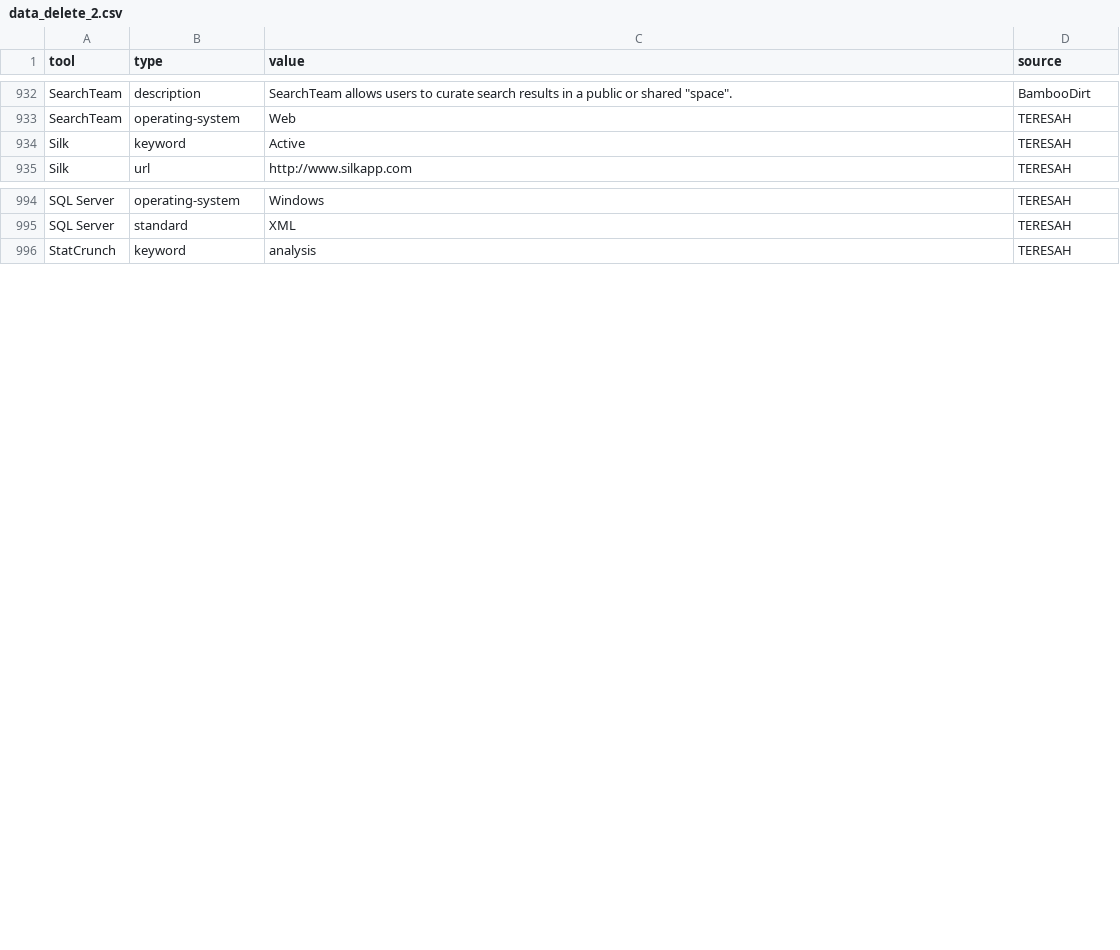
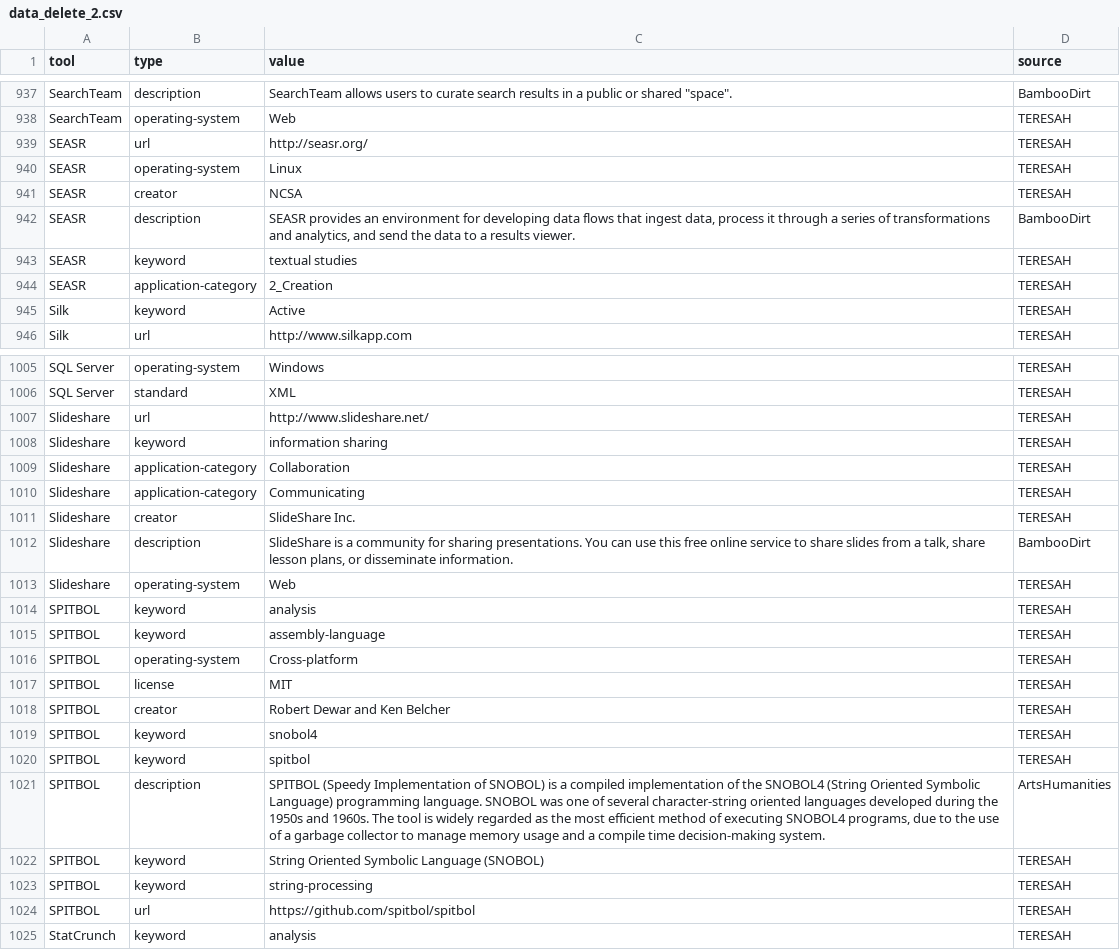
Before and after one commit to DARIAH-ERIC/TERESAH, a CSV file: app/database/seeds/data/data_delete_2.csv, drawn as a sheet; only a part is shown, gaps mark what is left out; the diff covers the shown part only.

```diff
--- a/app/database/seeds/data/data_delete_2.csv
+++ b/app/database/seeds/data/data_delete_2.csv
@@ -1009,2 +1014,8 @@ SearchTeam|description|"SearchTeam allows users to curate search results in a pu
 SearchTeam|operating-system|Web|TERESAH
+SEASR|url|http://seasr.org/|TERESAH
+SEASR|operating-system|Linux|TERESAH
+SEASR|creator|NCSA|TERESAH
+SEASR|description|SEASR provides an environment for developing data flows that ingest data, process it through a series of transformations and analytics, and send the data to a results viewer.|BambooDirt
+SEASR|keyword|textual studies|TERESAH
+SEASR|application-category|2_Creation|TERESAH
 Silk|keyword|Active|TERESAH
@@ -1081,2 +1092,20 @@ SQL Server|operating-system|Windows|TERESAH
 SQL Server|standard|XML|TERESAH
+Slideshare|url|http://www.slideshare.net/|TERESAH
+Slideshare|keyword|information sharing|TERESAH
+Slideshare|application-category|Collaboration|TERESAH
+Slideshare|application-category|Communicating|TERESAH
+Slideshare|creator|SlideShare Inc.|TERESAH
+Slideshare|description|SlideShare is a community for sharing presentations. You can use this free online service to share slides from a talk, share lesson plans, or disseminate information.|BambooDirt
+Slideshare|operating-system|Web|TERESAH
+SPITBOL|keyword|analysis|TERESAH
+SPITBOL|keyword|assembly-language|TERESAH
+SPITBOL|operating-system|Cross-platform|TERESAH
+SPITBOL|license|MIT|TERESAH
+SPITBOL|creator|Robert Dewar and Ken Belcher|TERESAH
+SPITBOL|keyword|snobol4|TERESAH
+SPITBOL|keyword|spitbol|TERESAH
+SPITBOL|description|SPITBOL (Speedy Implementation of SNOBOL) is a compiled implementation of the SNOBOL4 (String Oriented Symbolic Language) programming language. SNOBOL was one of several character-string oriented languages developed during the 1950s and 1960s. The tool is widely regarded as the most efficient method of executing SNOBOL4 programs, due to the use of a garbage collector to manage memory usage and a compile time decision-making system.|ArtsHumanities
+SPITBOL|keyword|String Oriented Symbolic Language (SNOBOL)|TERESAH
+SPITBOL|keyword|string-processing|TERESAH
+SPITBOL|url|https://github.com/spitbol/spitbol|TERESAH
 StatCrunch|keyword|analysis|TERESAH
```
Also changed, not shown: 26 added rows elsewhere in this file, app/database/seeds/data/data.csv.
